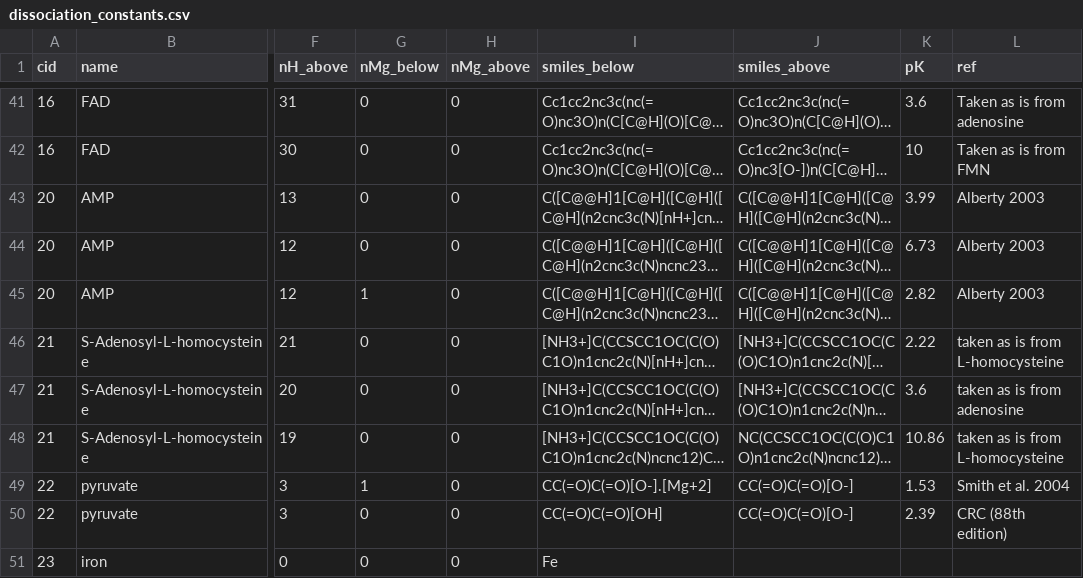
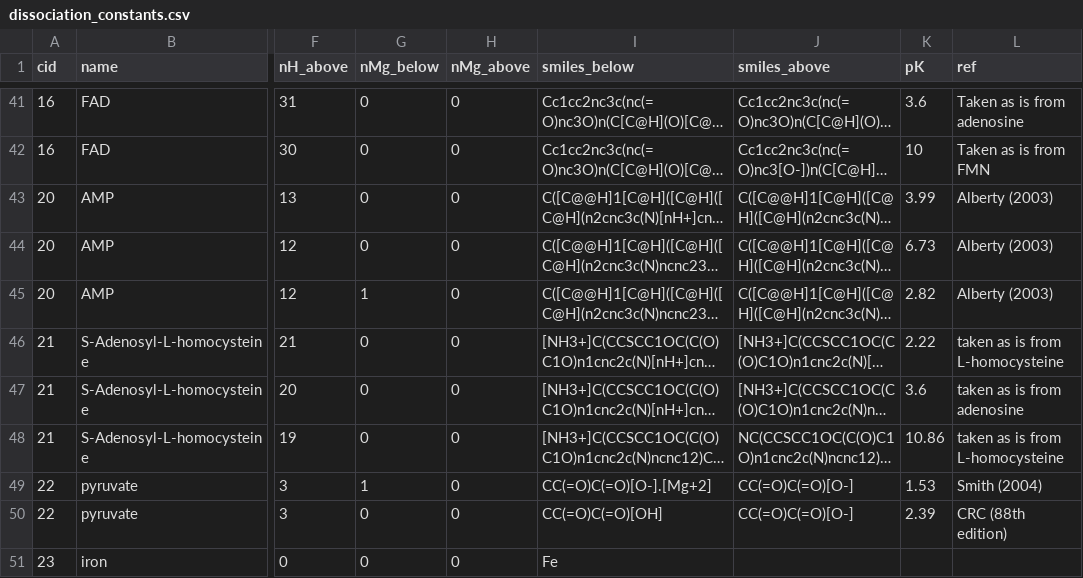
Before and after one commit to asmvernon/milo-lab, a CSV file: data/thermodynamics/dissociation_constants.csv, drawn as a sheet; only a part is shown, gaps mark what is left out; long unchanged cells end in …; the diff covers the shown part only; the diff names each change by its address in the sheet, - before the commit and + after, or states it on an @@ line.

```diff
--- a/data/thermodynamics/dissociation_constants.csv
+++ b/data/thermodynamics/dissociation_constants.csv
-L43:L45 (ref): Alberty 2003
+L43:L45 (ref): Alberty (2003)
-L49 (ref): Smith et al. 2004
+L49 (ref): Smith (2004)
```
Also changed, not shown: 20 edited cells elsewhere in this file, 2 other files.
